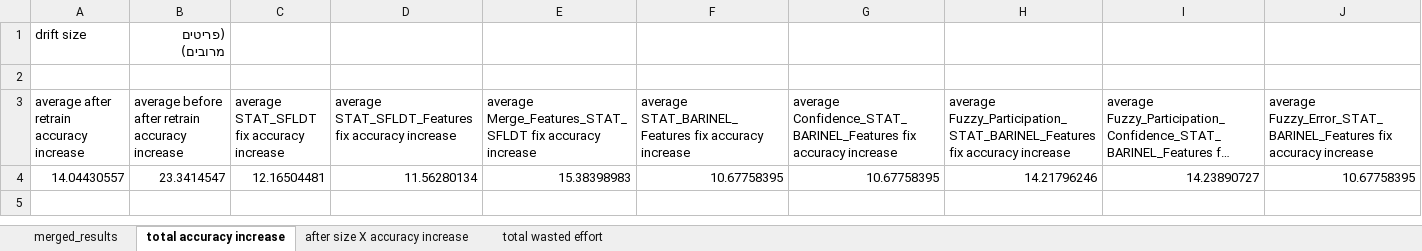
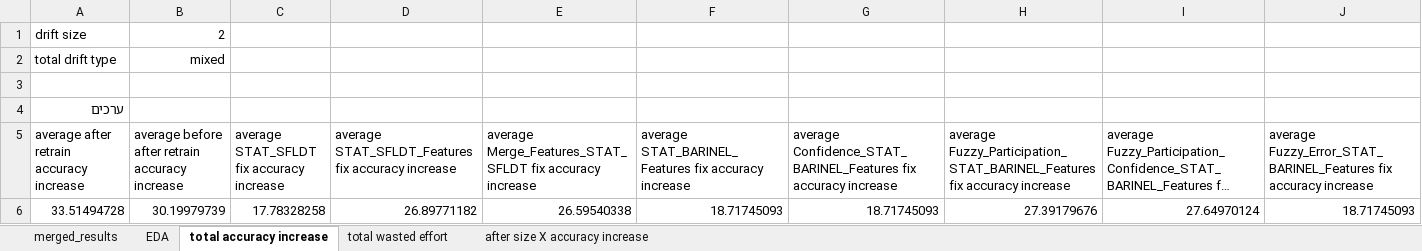
Before and after one commit to yoavzelinger/APPETITE, an Excel workbook: data/results/results_final.xlsx, sheet total accuracy increase, drawn as a sheet; only a part is shown; long unchanged cells end in …; values as stored, in another font and other column widths than the file's, no borders; charts and pictures not drawn; removed rows and columns are numbered as before the commit, all else as after; rows hold the shown columns only; the diff names each change by its address in the sheet, - before the commit and + after, or states it on an @@ line.

```diff
--- a/data/results/results_final.xlsx (sheet total accuracy increase)
+++ b/data/results/results_final.xlsx (sheet total accuracy increase)
+sheet tab: EDA
@@ sheet tab order changed: merged_results | EDA | total accuracy increase | total wasted effort | after size X accuracy increase @@
-B1: (פריטים מרובים)
+B1: 2
+row 2: total drift type | mixed
+row 4: ערכים
-row 4: 14.04430557 | 23.3414547 | 12.16504481 | 11.56280134 | 15.38398983 | 10.67758395 | 10.67758395 | 14.21796246 | 14.23890727 | 10.67758395
+row 6: 33.51494728 | 30.19979739 | 17.78328258 | 26.89771182 | 26.59540338 | 18.71745093 | 18.71745093 | 27.39179676 | 27.64970124 | 18.71745093
```
Also changed, not shown: sheet after size X accuracy increase, sheet total wasted effort, charts or pictures.
